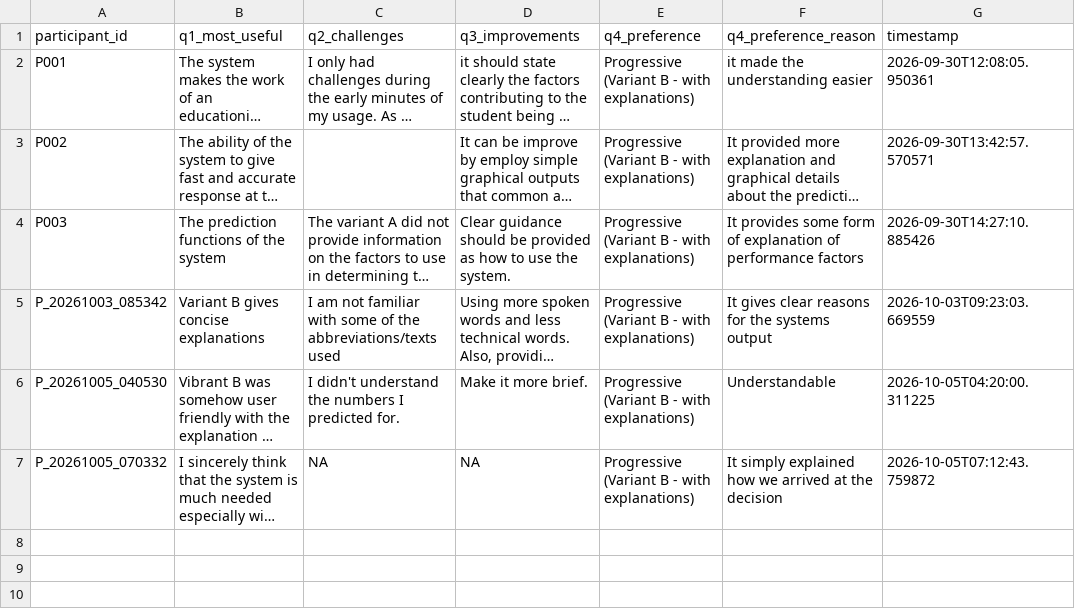
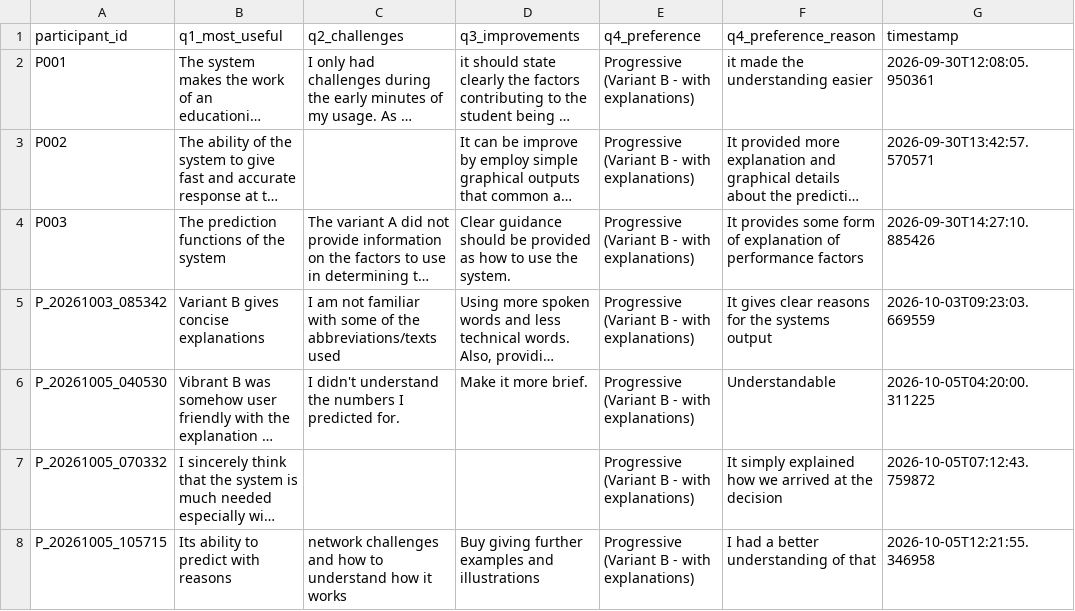
Before and after one commit to tylertgb/mphil_thesis_project, a CSV file: study_data/qualitative_feedback.csv, drawn as a sheet; long unchanged cells end in …; the diff names each change by its address in the sheet, - before the commit and + after, or states it on an @@ line.

Commit message:
Update study_data/qualitative_feedback.csv - 2026-10-05 12:21:55

```diff
--- a/study_data/qualitative_feedback.csv
+++ b/study_data/qualitative_feedback.csv
-C7 (q2_challenges): NA
+C7 (q2_challenges): (empty)
-D7 (q3_improvements): NA
+D7 (q3_improvements): (empty)
+row 8: P_20261005_105715 | Its ability to predict with reasons | network challenges and how to understand how it works | Buy giving further examples and illustrations | Progressive (Variant B - with explanations) | I had a better understanding of that | 2026-10-05T12:21:55.346958
```
